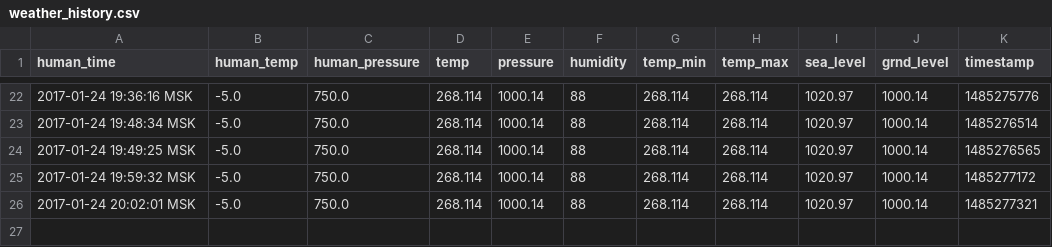
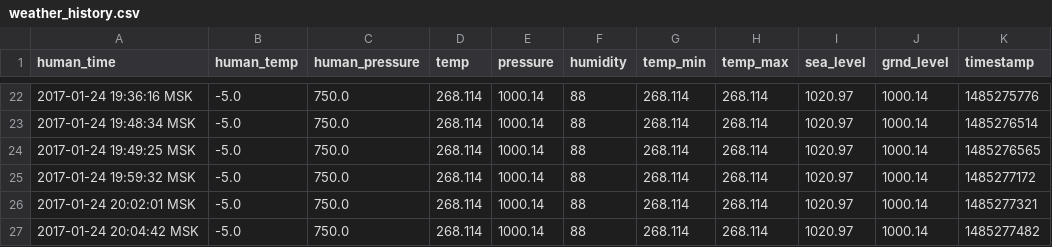
Before and after one commit to iot-rus/agri-iot-data, a CSV file: weather_history.csv, drawn as a sheet; only a part is shown, gaps mark what is left out; the diff names each change by its address in the sheet, - before the commit and + after, or states it on an @@ line.

```diff
--- a/weather_history.csv
+++ b/weather_history.csv
+row 27: 2017-01-24 20:04:42 MSK | -5.0 | 750.0 | 268.114 | 1000.14 | 88 | 268.114 | 268.114 | 1020.97 | 1000.14 | 1485277482
```
Also changed, not shown: 1 other file.
